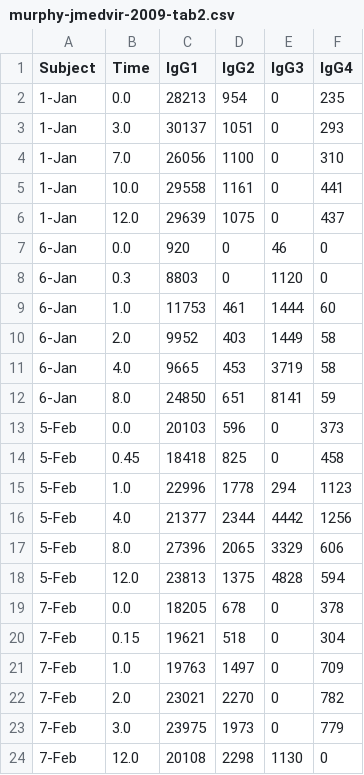
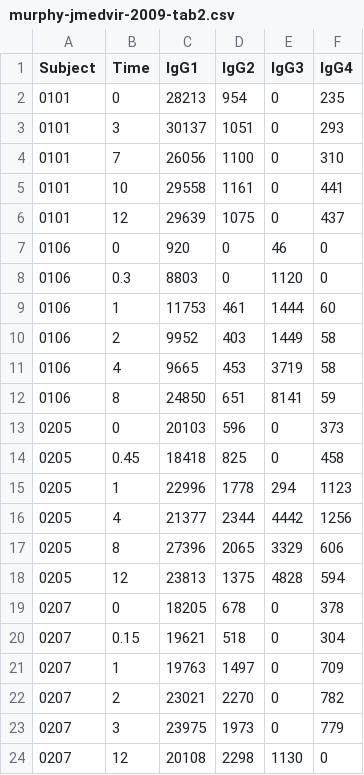
Before and after one commit to meyer-lab/FcRegression.jl, a CSV file: data/murphy-jmedvir-2009-tab2.csv, drawn as a sheet.

Commit message:
Fix Murphy 2009 data

```diff
--- a/data/murphy-jmedvir-2009-tab2.csv
+++ b/data/murphy-jmedvir-2009-tab2.csv
@@ -1,24 +1,24 @@
 Subject,Time,IgG1,IgG2,IgG3,IgG4
-1-Jan,0.0,28213,954,0,235
-1-Jan,3.0,30137,1051,0,293
-1-Jan,7.0,26056,1100,0,310
-1-Jan,10.0,29558,1161,0,441
-1-Jan,12.0,29639,1075,0,437
-6-Jan,0.0,920,0,46,0
-6-Jan,0.3,8803,0,1120,0
-6-Jan,1.0,11753,461,1444,60
-6-Jan,2.0,9952,403,1449,58
-6-Jan,4.0,9665,453,3719,58
-6-Jan,8.0,24850,651,8141,59
-5-Feb,0.0,20103,596,0,373
-5-Feb,0.45,18418,825,0,458
-5-Feb,1.0,22996,1778,294,1123
-5-Feb,4.0,21377,2344,4442,1256
-5-Feb,8.0,27396,2065,3329,606
-5-Feb,12.0,23813,1375,4828,594
-7-Feb,0.0,18205,678,0,378
-7-Feb,0.15,19621,518,0,304
-7-Feb,1.0,19763,1497,0,709
-7-Feb,2.0,23021,2270,0,782
-7-Feb,3.0,23975,1973,0,779
-7-Feb,12.0,20108,2298,1130,0
+0101,0,28213,954,0,235
+0101,3,30137,1051,0,293
+0101,7,26056,1100,0,310
+0101,10,29558,1161,0,441
+0101,12,29639,1075,0,437
+0106,0,920,0,46,0
+0106,0.3,8803,0,1120,0
+0106,1,11753,461,1444,60
+0106,2,9952,403,1449,58
+0106,4,9665,453,3719,58
+0106,8,24850,651,8141,59
+0205,0,20103,596,0,373
+0205,0.45,18418,825,0,458
+0205,1,22996,1778,294,1123
+0205,4,21377,2344,4442,1256
+0205,8,27396,2065,3329,606
+0205,12,23813,1375,4828,594
+0207,0,18205,678,0,378
+0207,0.15,19621,518,0,304
+0207,1,19763,1497,0,709
+0207,2,23021,2270,0,782
+0207,3,23975,1973,0,779
+0207,12,20108,2298,1130,0
```
Also changed, not shown: data/murphy-jmedvir-2009-tab1.csv.
